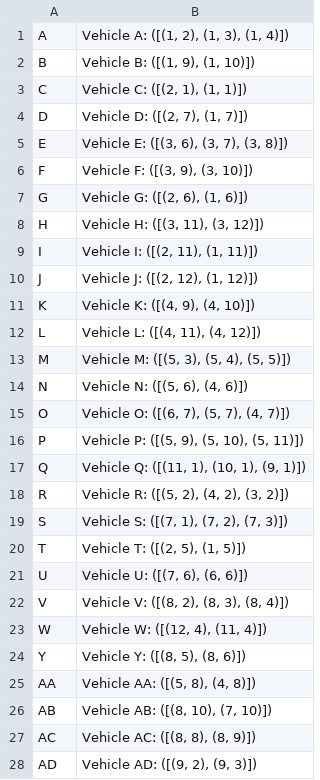
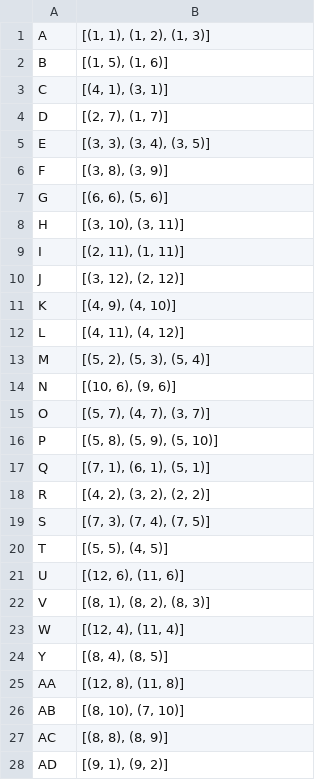
Before and after one commit to pepijnclarijs/rush-hour, a CSV file: data/boards/game7_winning_state.csv, drawn as a sheet; only a part is shown; the diff covers the shown part only.

Commit message:
Gathered winnning states to use on bestfirst algorithm. Also fixed bugs in bestfirst.py

```diff
--- a/data/boards/game7_winning_state.csv
+++ b/data/boards/game7_winning_state.csv
@@ -1,28 +1,28 @@
-A,"Vehicle A: ([(1, 2), (1, 3), (1, 4)])"
-B,"Vehicle B: ([(1, 9), (1, 10)])"
-C,"Vehicle C: ([(2, 1), (1, 1)])"
-D,"Vehicle D: ([(2, 7), (1, 7)])"
-E,"Vehicle E: ([(3, 6), (3, 7), (3, 8)])"
-F,"Vehicle F: ([(3, 9), (3, 10)])"
-G,"Vehicle G: ([(2, 6), (1, 6)])"
-H,"Vehicle H: ([(3, 11), (3, 12)])"
-I,"Vehicle I: ([(2, 11), (1, 11)])"
-J,"Vehicle J: ([(2, 12), (1, 12)])"
-K,"Vehicle K: ([(4, 9), (4, 10)])"
-L,"Vehicle L: ([(4, 11), (4, 12)])"
-M,"Vehicle M: ([(5, 3), (5, 4), (5, 5)])"
-N,"Vehicle N: ([(5, 6), (4, 6)])"
-O,"Vehicle O: ([(6, 7), (5, 7), (4, 7)])"
-P,"Vehicle P: ([(5, 9), (5, 10), (5, 11)])"
-Q,"Vehicle Q: ([(11, 1), (10, 1), (9, 1)])"
-R,"Vehicle R: ([(5, 2), (4, 2), (3, 2)])"
-S,"Vehicle S: ([(7, 1), (7, 2), (7, 3)])"
-T,"Vehicle T: ([(2, 5), (1, 5)])"
-U,"Vehicle U: ([(7, 6), (6, 6)])"
-V,"Vehicle V: ([(8, 2), (8, 3), (8, 4)])"
-W,"Vehicle W: ([(12, 4), (11, 4)])"
-Y,"Vehicle Y: ([(8, 5), (8, 6)])"
-AA,"Vehicle AA: ([(5, 8), (4, 8)])"
-AB,"Vehicle AB: ([(8, 10), (7, 10)])"
-AC,"Vehicle AC: ([(8, 8), (8, 9)])"
-AD,"Vehicle AD: ([(9, 2), (9, 3)])"
+A,"[(1, 1), (1, 2), (1, 3)]"
+B,"[(1, 5), (1, 6)]"
+C,"[(4, 1), (3, 1)]"
+D,"[(2, 7), (1, 7)]"
+E,"[(3, 3), (3, 4), (3, 5)]"
+F,"[(3, 8), (3, 9)]"
+G,"[(6, 6), (5, 6)]"
+H,"[(3, 10), (3, 11)]"
+I,"[(2, 11), (1, 11)]"
+J,"[(3, 12), (2, 12)]"
+K,"[(4, 9), (4, 10)]"
+L,"[(4, 11), (4, 12)]"
+M,"[(5, 2), (5, 3), (5, 4)]"
+N,"[(10, 6), (9, 6)]"
+O,"[(5, 7), (4, 7), (3, 7)]"
+P,"[(5, 8), (5, 9), (5, 10)]"
+Q,"[(7, 1), (6, 1), (5, 1)]"
+R,"[(4, 2), (3, 2), (2, 2)]"
+S,"[(7, 3), (7, 4), (7, 5)]"
+T,"[(5, 5), (4, 5)]"
+U,"[(12, 6), (11, 6)]"
+V,"[(8, 1), (8, 2), (8, 3)]"
+W,"[(12, 4), (11, 4)]"
+Y,"[(8, 4), (8, 5)]"
+AA,"[(12, 8), (11, 8)]"
+AB,"[(8, 10), (7, 10)]"
+AC,"[(8, 8), (8, 9)]"
+AD,"[(9, 1), (9, 2)]"
```
Also changed, not shown: 14 edited cells elsewhere in this file, data/boards/game1_winning_state.csv, data/boards/game4_winning_state.csv, 13 other files.
